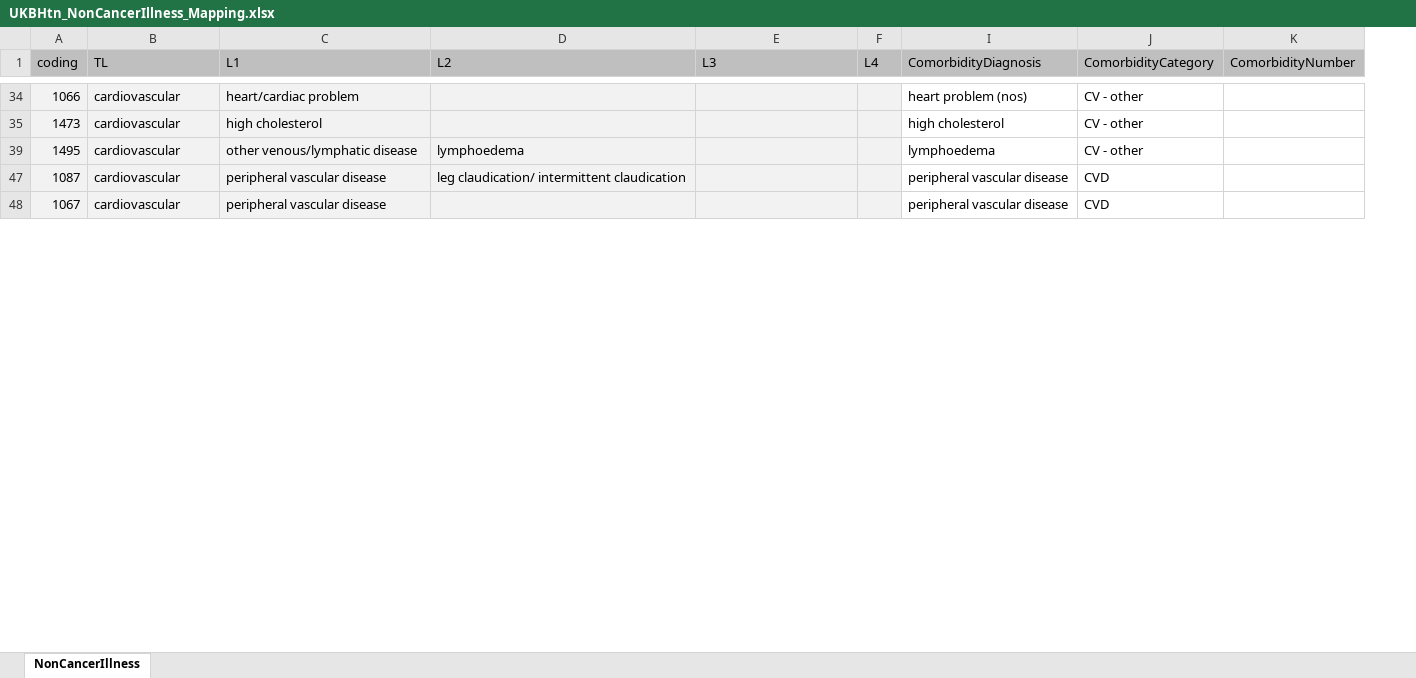
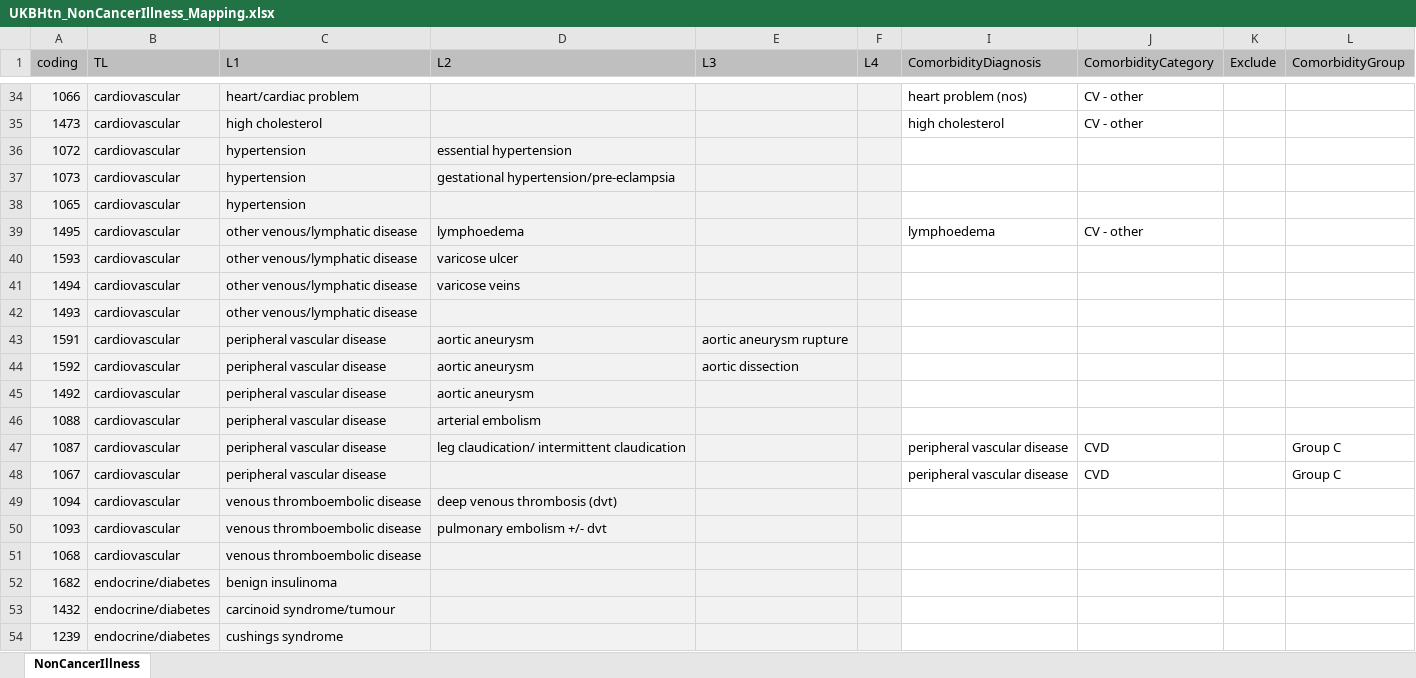
Before and after one commit to 2cjenn/test, an Excel workbook: Data Management/R_Dataframes_TLA/38358/Organised/Hypertension/Neo/UKBHtn_NonCancerIllness_Mapping.xlsx, sheet NonCancerIllness, drawn as a sheet; only a part is shown, gaps mark what is left out; values as stored, in another font and other column widths than the file's, no borders; conditional formats not drawn; removed rows and columns are numbered as before the commit, all else as after; the diff covers the shown part only; the diff names each change by its address in the sheet, - before the commit and + after, or states it on an @@ line.

```diff
--- a/Data Management/R_Dataframes_TLA/38358/Organised/Hypertension/Neo/UKBHtn_NonCancerIllness_Mapping.xlsx (sheet NonCancerIllness)
+++ b/Data Management/R_Dataframes_TLA/38358/Organised/Hypertension/Neo/UKBHtn_NonCancerIllness_Mapping.xlsx (sheet NonCancerIllness)
-column K (ComorbidityNumber), empty
+column K (Exclude), empty
+column L (ComorbidityGroup), rows 47-48: Group C | Group C
@@ row 36 unhidden: 1072 | cardiovascular | hypertension | essential hypertension @@
@@ row 37 unhidden: 1073 | cardiovascular | hypertension | gestational hypertension/pre-eclampsia @@
@@ row 38 unhidden: 1065 | cardiovascular | hypertension @@
@@ row 40 unhidden: 1593 | cardiovascular | other venous/lymphatic disease | varicose ulcer @@
@@ row 41 unhidden: 1494 | cardiovascular | other venous/lymphatic disease | varicose veins @@
@@ row 42 unhidden: 1493 | cardiovascular | other venous/lymphatic disease @@
@@ row 43 unhidden: 1591 | cardiovascular | peripheral vascular disease | aortic aneurysm | aortic aneurysm rupture @@
@@ row 44 unhidden: 1592 | cardiovascular | peripheral vascular disease | aortic aneurysm | aortic dissection @@
@@ row 45 unhidden: 1492 | cardiovascular | peripheral vascular disease | aortic aneurysm @@
@@ row 46 unhidden: 1088 | cardiovascular | peripheral vascular disease | arterial embolism @@
@@ row 49 unhidden: 1094 | cardiovascular | venous thromboembolic disease | deep venous thrombosis (dvt) @@
@@ row 50 unhidden: 1093 | cardiovascular | venous thromboembolic disease | pulmonary embolism +/- dvt @@
@@ row 51 unhidden: 1068 | cardiovascular | venous thromboembolic disease @@
@@ row 52 unhidden: 1682 | endocrine/diabetes | benign insulinoma @@
@@ row 53 unhidden: 1432 | endocrine/diabetes | carcinoid syndrome/tumour @@
@@ row 54 unhidden: 1239 | endocrine/diabetes | cushings syndrome @@
```
Also changed, not shown: 5 added rows, 317 hidden or unhidden rows and 1 edited cell elsewhere in this sheet, 7 other files.
